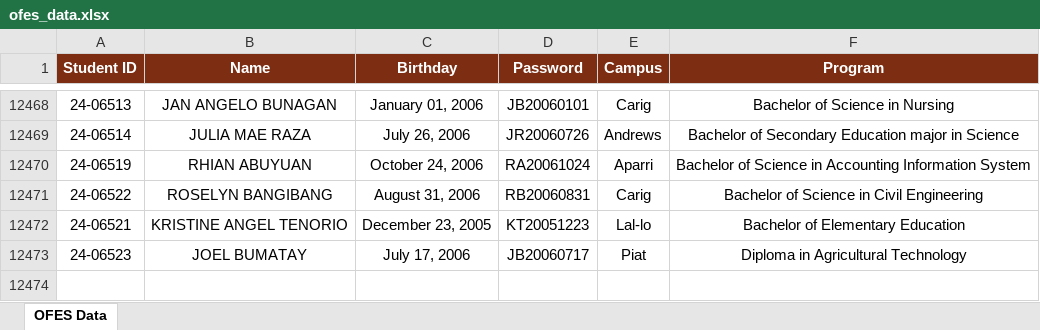
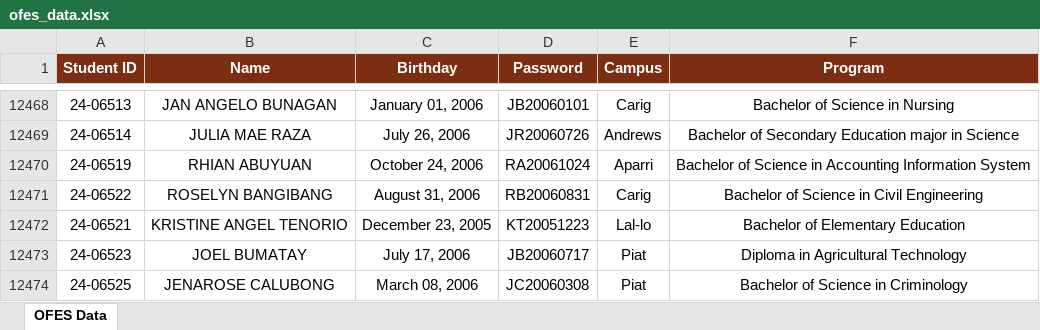
Before and after one commit to ricfx861-sys/fdcv-g-vdsfvg, an Excel workbook: ofes_data.xlsx, sheet OFES Data, drawn as a sheet; only a part is shown, gaps mark what is left out; values as stored, in another font and other column widths than the file's, no borders; the diff names each change by its address in the sheet, - before the commit and + after, or states it on an @@ line.

```diff
--- a/ofes_data.xlsx (sheet OFES Data)
+++ b/ofes_data.xlsx (sheet OFES Data)
+row 12474: 24-06525 | JENAROSE CALUBONG | March 08, 2006 | JC20060308 | Piat | Bachelor of Science in Criminology
```
Also changed, not shown: 1 other file.
